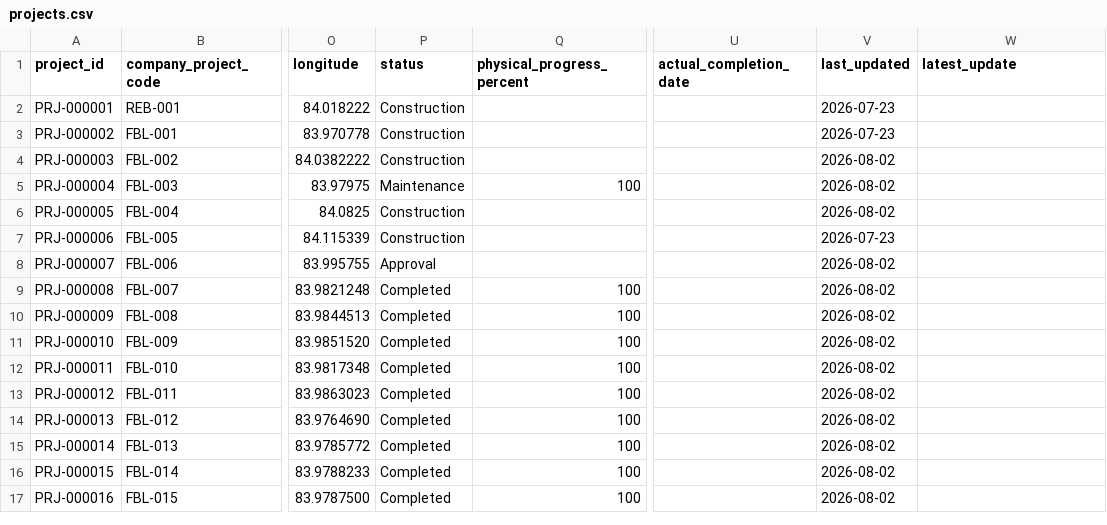
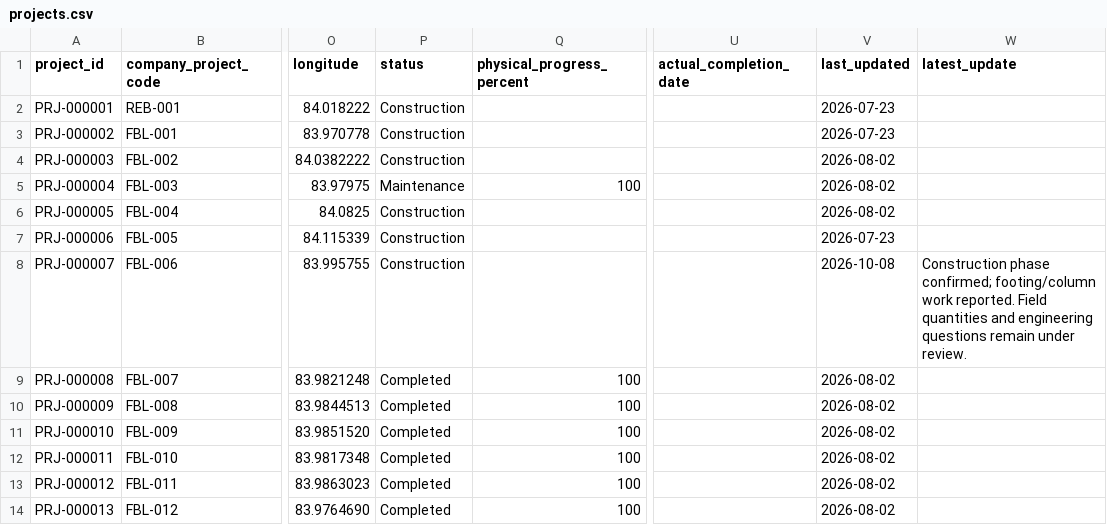
Before and after one commit to FabinGurung/JP_Communication-Command-Centre-and-Resource-Hub, a CSV file: projects.csv, drawn as a sheet; only a part is shown, gaps mark what is left out; the shorter side is filled out with more unchanged rows; the diff names each change by its address in the sheet, - before the commit and + after, or states it on an @@ line.

Commit message:
Daily Ops 8 Oct: construct P007, preserve OPC conflict, track pending auth and archive A7-overlap proposal

```diff
--- a/projects.csv
+++ b/projects.csv
-P8 (status): Approval
+P8 (status): Construction
-V8 (last_updated): 2026-08-02
+V8 (last_updated): 2026-10-08
-W8 (latest_update): (empty)
+W8 (latest_update): Construction phase confirmed; footing/column work reported. Field quantities and engineering questions remain under review.
```
Also changed, not shown: 4 other files.
